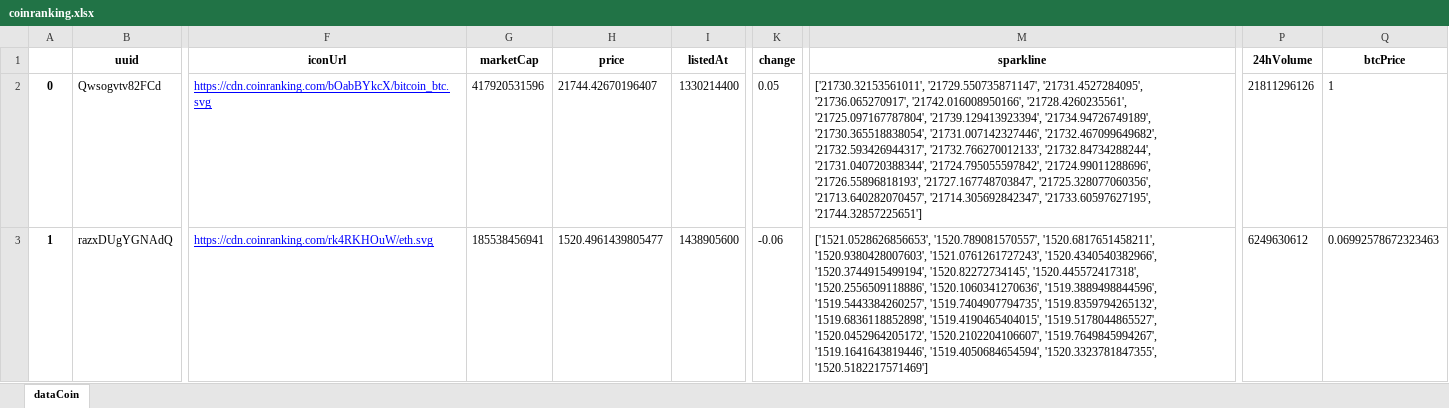
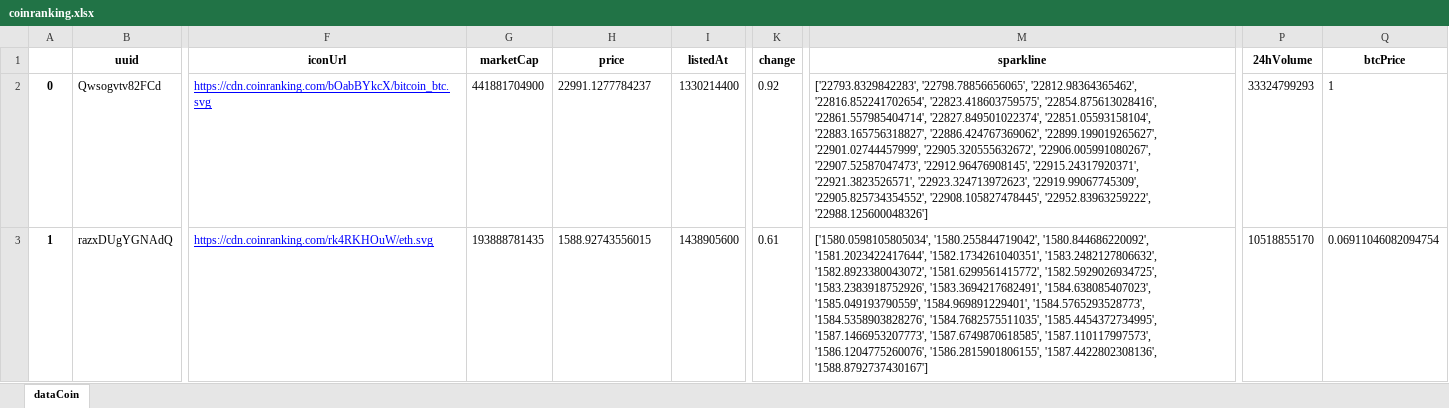
Before and after one commit to Ploiiiz/Software-Dev-2, an Excel workbook: coinranking.xlsx, sheet dataCoin, drawn as a sheet; only a part is shown, gaps mark what is left out; values as stored, in another font and other column widths than the file's, no borders; the diff covers the shown part only; the diff names each change by its address in the sheet, - before the commit and + after, or states it on an @@ line.

```diff
--- a/coinranking.xlsx (sheet dataCoin)
+++ b/coinranking.xlsx (sheet dataCoin)
-G2 (marketCap): 417920531596
+G2 (marketCap): 441881704900
-H2 (price): 21744.42670196407
+H2 (price): 22991.1277784237
-K2 (change): 0.05
+K2 (change): 0.92
-M2 (sparkline): ['21730.32153561011', '21729.550735871147', '21731.4527284095', '21736.065270917', '21742.016008950166', '21728.4260235561', '21725.097167787804', '21739.129413923394', '21734.94726749189', '21730.365518838054', '21731.007142327446', '21732.467099649682', '21732.593426944317', '21732.766270012133', '21732.84734288244', '21731.040720388344', '21724.795055597842', '21724.99011288696', '21726.55896818193', '21727.167748703847', '21725.328077060356', '21713.640282070457', '21714.305692842347', '21733.60597627195', '21744.32857225651']
+M2 (sparkline): ['22793.8329842283', '22798.78856656065', '22812.98364365462', '22816.852241702654', '22823.418603759575', '22854.875613028416', '22861.557985404714', '22827.849501022374', '22851.05593158104', '22883.165756318827', '22886.424767369062', '22899.199019265627', '22901.02744457999', '22905.320555632672', '22906.005991080267', '22907.52587047473', '22912.96476908145', '22915.24317920371', '22921.3823526571', '22923.324713972623', '22919.99067745309', '22905.825734354552', '22908.105827478445', '22952.83963259222', '22988.125600048326']
-P2 (24hVolume): 21811296126
+P2 (24hVolume): 33324799293
-G3 (marketCap): 185538456941
+G3 (marketCap): 193888781435
-H3 (price): 1520.4961439805477
+H3 (price): 1588.92743556015
-K3 (change): -0.06
+K3 (change): 0.61
-M3 (sparkline): ['1521.0528626856653', '1520.789081570557', '1520.6817651458211', '1520.9380428007603', '1521.0761261727243', '1520.4340540382966', '1520.3744915499194', '1520.82272734145', '1520.445572417318', '1520.2556509118886', '1520.1060341270636', '1519.3889498844596', '1519.5443384260257', '1519.7404907794735', '1519.8359794265132', '1519.6836118852898', '1519.4190465404015', '1519.5178044865527', '1520.0452964205172', '1520.2102204106607', '1519.7649845994267', '1519.1641643819446', '1519.4050684654594', '1520.3323781847355', '1520.5182217571469']
+M3 (sparkline): ['1580.0598105805034', '1580.255844719042', '1580.844686220092', '1581.2023422417644', '1582.1734261040351', '1583.2482127806632', '1582.8923380043072', '1581.6299561415772', '1582.5929026934725', '1583.2383918752926', '1583.3694217682491', '1584.638085407023', '1585.049193790559', '1584.969891229401', '1584.5765293528773', '1584.5358903828276', '1584.7682575511035', '1585.4454372734995', '1587.1466953207773', '1587.6749870618585', '1587.110117997573', '1586.1204775260076', '1586.2815901806155', '1587.4422802308136', '1588.8792737430167']
-P3 (24hVolume): 6249630612
+P3 (24hVolume): 10518855170
-Q3 (btcPrice): 0.06992578672323463
+Q3 (btcPrice): 0.06911046082094754
```
Also changed, not shown: 1087 edited cells elsewhere in this sheet, 12 other files.
